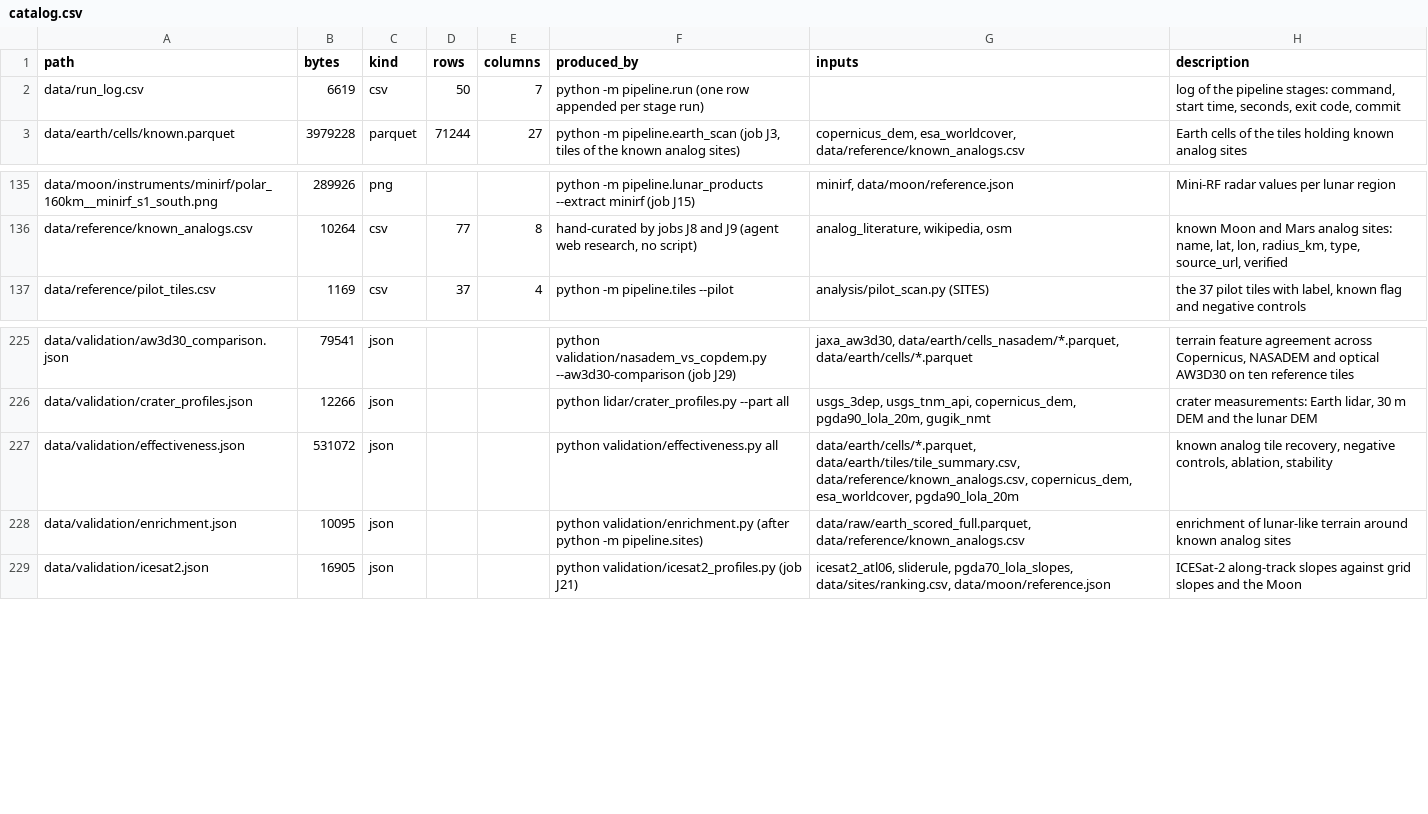
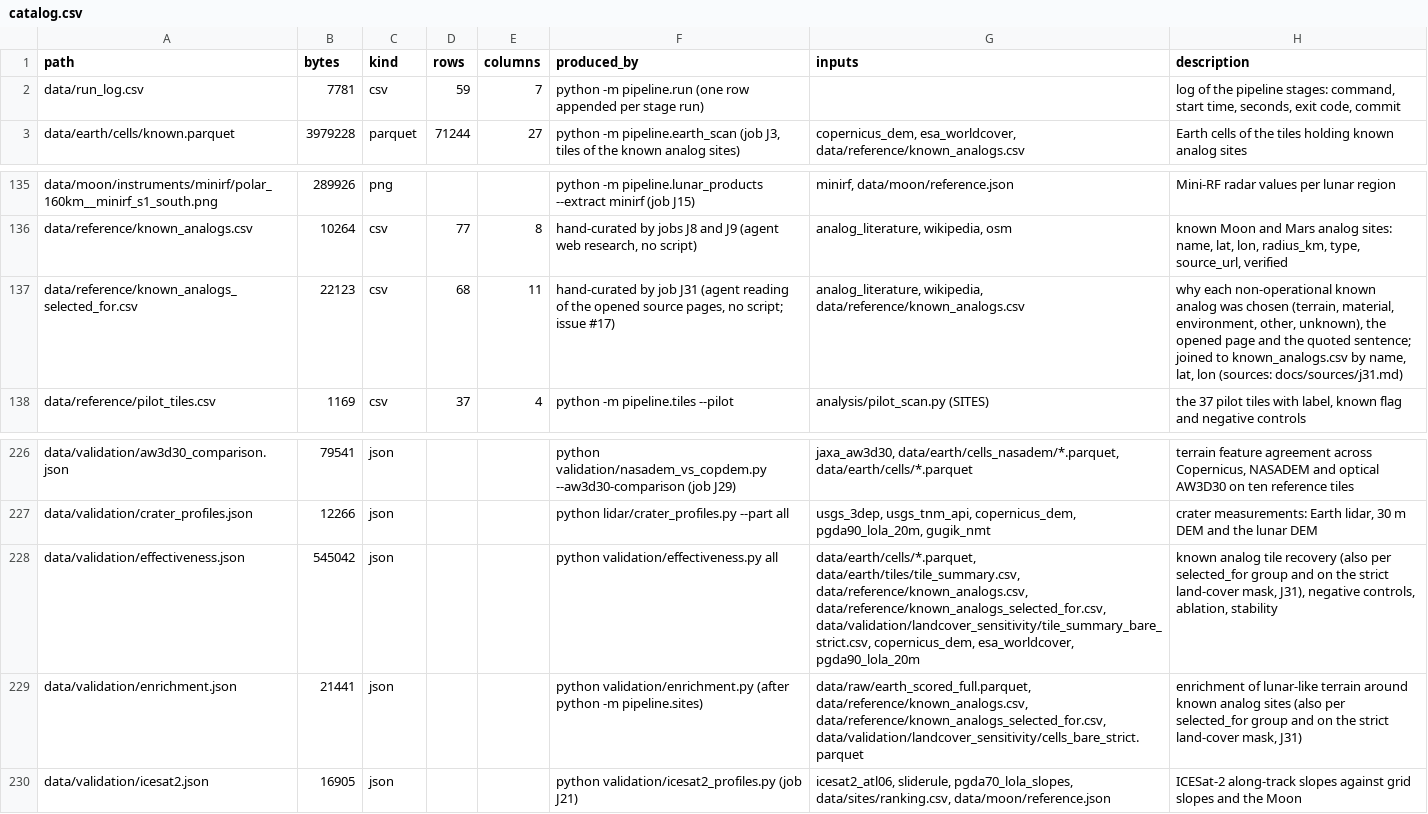
Before and after one commit to BartoszPreus/NASA, a CSV file: data/catalog.csv, drawn as a sheet; only a part is shown, gaps mark what is left out.

```diff
--- a/data/catalog.csv
+++ b/data/catalog.csv
@@ -1,3 +1,3 @@
 path,bytes,kind,rows,columns,produced_by,inputs,description
-data/run_log.csv,6619,csv,50,7,python -m pipeline.run (one row appended per stage run),,"log of the pipeline stages: command, start time, seconds, exit code, commit"
+data/run_log.csv,7781,csv,59,7,python -m pipeline.run (one row appended per stage run),,"log of the pipeline stages: command, start time, seconds, exit code, commit"
 data/earth/cells/known.parquet,3979228,parquet,71244,27,"python -m pipeline.earth_scan (job J3, tiles of the known analog sites)","copernicus_dem, esa_worldcover, data/reference/known_analogs.csv",Earth cells of the tiles holding known analog sites
@@ -136,2 +136,3 @@ data/moon/instruments/minirf/polar_160km__minirf_s1_south.png,289926,png,,,pytho
 data/reference/known_analogs.csv,10264,csv,77,8,"hand-curated by jobs J8 and J9 (agent web research, no script)","analog_literature, wikipedia, osm","known Moon and Mars analog sites: name, lat, lon, radius_km, type, source_url, verified"
+data/reference/known_analogs_selected_for.csv,22123,csv,68,11,"hand-curated by job J31 (agent reading of the opened source pages, no script; issue #17)","analog_literature, wikipedia, data/reference/known_analogs.csv","why each non-operational known analog was chosen (terrain, material, environment, other, unknown), the opened page and the quoted sentence; joined to known_analogs.csv by name, lat, lon (sources: docs/sources/j31.md)"
 data/reference/pilot_tiles.csv,1169,csv,37,4,python -m pipeline.tiles --pilot,analysis/pilot_scan.py (SITES),"the 37 pilot tiles with label, known flag and negative controls"
@@ -226,4 +227,4 @@ data/validation/aw3d30_comparison.json,79541,json,,,python validation/nasadem_vs
 data/validation/crater_profiles.json,12266,json,,,python lidar/crater_profiles.py --part all,"usgs_3dep, usgs_tnm_api, copernicus_dem, pgda90_lola_20m, gugik_nmt","crater measurements: Earth lidar, 30 m DEM and the lunar DEM"
-data/validation/effectiveness.json,531072,json,,,python validation/effectiveness.py all,"data/earth/cells/*.parquet, data/earth/tiles/tile_summary.csv, data/reference/known_analogs.csv, copernicus_dem, esa_worldcover, pgda90_lola_20m","known analog tile recovery, negative controls, ablation, stability"
-data/validation/enrichment.json,10095,json,,,python validation/enrichment.py (after python -m pipeline.sites),"data/raw/earth_scored_full.parquet, data/reference/known_analogs.csv",enrichment of lunar-like terrain around known analog sites
+data/validation/effectiveness.json,545042,json,,,python validation/effectiveness.py all,"data/earth/cells/*.parquet, data/earth/tiles/tile_summary.csv, data/reference/known_analogs.csv, data/reference/known_analogs_selected_for.csv, data/validation/landcover_sensitivity/tile_summary_bare_strict.csv, copernicus_dem, esa_worldcover, pgda90_lola_20m","known analog tile recovery (also per selected_for group and on the strict land-cover mask, J31), negative controls, ablation, stability"
+data/validation/enrichment.json,21441,json,,,python validation/enrichment.py (after python -m pipeline.sites),"data/raw/earth_scored_full.parquet, data/reference/known_analogs.csv, data/reference/known_analogs_selected_for.csv, data/validation/landcover_sensitivity/cells_bare_strict.parquet","enrichment of lunar-like terrain around known analog sites (also per selected_for group and on the strict land-cover mask, J31)"
 data/validation/icesat2.json,16905,json,,,python validation/icesat2_profiles.py (job J21),"icesat2_atl06, sliderule, pgda70_lola_slopes, data/sites/ranking.csv, data/moon/reference.json",ICESat-2 along-track slopes against grid slopes and the Moon
```
Also changed, not shown: data/run_log.csv, 7 other files.
